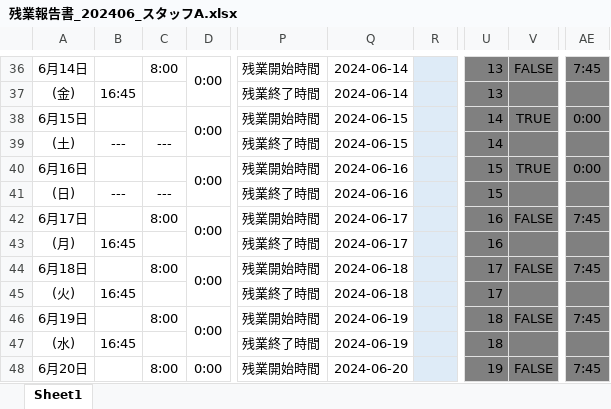
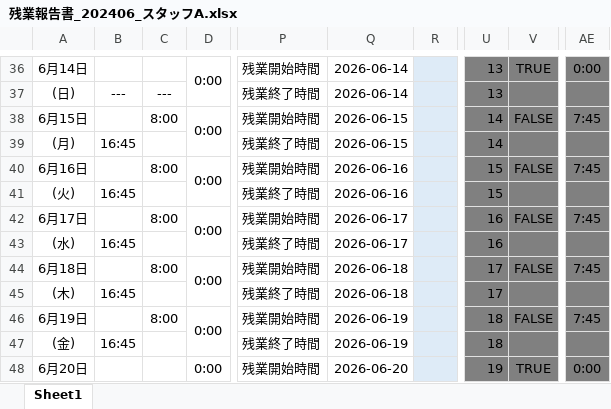
Before and after one commit to ithachioji08/intern_attendance, an Excel workbook: attendance/reports/残業報告書_202406_スタッフA.xlsx, sheet Sheet1, drawn as a sheet; only a part is shown, gaps mark what is left out; values as stored, in another font and other column widths than the file's, no borders; the diff covers the shown part only; the diff names each change by its address in the sheet, - before the commit and + after, or states it on an @@ line.

```diff
--- a/attendance/reports/残業報告書_202406_スタッフA.xlsx (sheet Sheet1)
+++ b/attendance/reports/残業報告書_202406_スタッフA.xlsx (sheet Sheet1)
-C36: 8:00
+C36: (empty)
-Q36:Q37: 2024-06-14
+Q36:Q37: 2026-06-14
-V36: FALSE
+V36: TRUE
-AE36: 7:45
+AE36: 0:00
-A37: (金)
+A37: (日)
-B37: 16:45
+B37: ---
-C37: (empty)
+C37: ---
-C38: (empty)
+C38: 8:00
-Q38:Q39: 2024-06-15
+Q38:Q39: 2026-06-15
-V38: TRUE
+V38: FALSE
-AE38: 0:00
+AE38: 7:45
-A39: (土)
+A39: (月)
-B39: ---
+B39: 16:45
-C39: ---
+C39: (empty)
-C40: (empty)
+C40: 8:00
-Q40:Q41: 2024-06-16
+Q40:Q41: 2026-06-16
-V40: TRUE
+V40: FALSE
-AE40: 0:00
+AE40: 7:45
-A41: (日)
+A41: (火)
-B41: ---
+B41: 16:45
-C41: ---
+C41: (empty)
-Q42:Q43: 2024-06-17
+Q42:Q43: 2026-06-17
-A43: (月)
+A43: (水)
-Q44:Q45: 2024-06-18
+Q44:Q45: 2026-06-18
-A45: (火)
+A45: (木)
-Q46:Q47: 2024-06-19
+Q46:Q47: 2026-06-19
-A47: (水)
+A47: (金)
-C48: 8:00
+C48: (empty)
-Q48: 2024-06-20
+Q48: 2026-06-20
-V48: FALSE
+V48: TRUE
-AE48: 7:45
+AE48: 0:00
```
Also changed, not shown: 147 edited cells elsewhere in this sheet, 33 other files.
